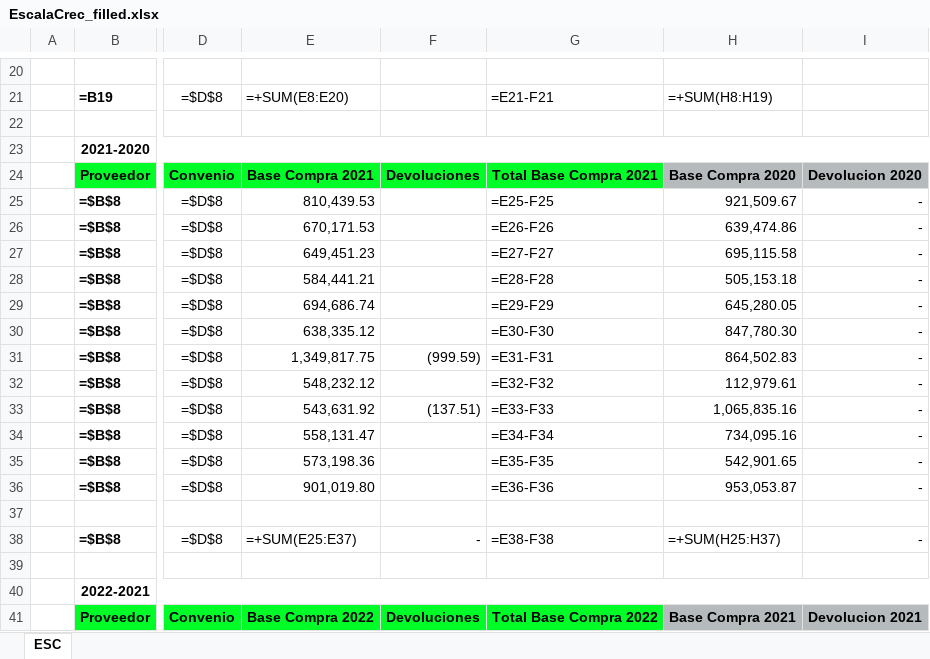
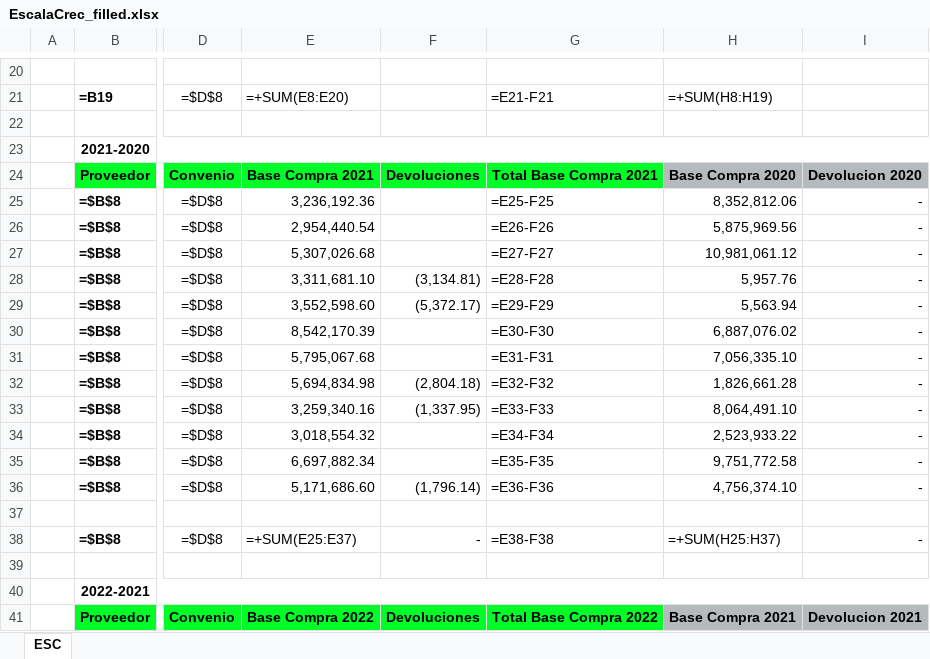
Before and after one commit to oscarpineda-prgx/Automation-EscalaCrec, an Excel workbook: output/EscalaCrec_filled.xlsx, sheet ESC, drawn as a sheet; only a part is shown, gaps mark what is left out; values as stored, in another font and other column widths than the file's, no borders; formulas without a stored value are shown as written; charts and pictures not drawn; the diff covers the shown part only; the diff names each change by its address in the sheet, - before the commit and + after, or states it on an @@ line.

```diff
--- a/output/EscalaCrec_filled.xlsx (sheet ESC)
+++ b/output/EscalaCrec_filled.xlsx (sheet ESC)
-E25: 810,439.53
+E25: 3,236,192.36
-H25: 921,509.67
+H25: 8,352,812.06
-E26: 670,171.53
+E26: 2,954,440.54
-H26: 639,474.86
+H26: 5,875,969.56
-E27: 649,451.23
+E27: 5,307,026.68
-H27: 695,115.58
+H27: 10,981,061.12
-E28: 584,441.21
+E28: 3,311,681.10
-F28: (empty)
+F28: (3,134.81)
-H28: 505,153.18
+H28: 5,957.76
-E29: 694,686.74
+E29: 3,552,598.60
-F29: (empty)
+F29: (5,372.17)
-H29: 645,280.05
+H29: 5,563.94
-E30: 638,335.12
+E30: 8,542,170.39
-H30: 847,780.30
+H30: 6,887,076.02
-E31: 1,349,817.75
+E31: 5,795,067.68
-F31: (999.59)
+F31: (empty)
-H31: 864,502.83
+H31: 7,056,335.10
-E32: 548,232.12
+E32: 5,694,834.98
-F32: (empty)
+F32: (2,804.18)
-H32: 112,979.61
+H32: 1,826,661.28
-E33: 543,631.92
+E33: 3,259,340.16
-F33: (137.51)
+F33: (1,337.95)
-H33: 1,065,835.16
+H33: 8,064,491.10
-E34: 558,131.47
+E34: 3,018,554.32
-H34: 734,095.16
+H34: 2,523,933.22
-E35: 573,198.36
+E35: 6,697,882.34
-H35: 542,901.65
+H35: 9,751,772.58
-E36: 901,019.80
+E36: 5,171,686.60
-F36: (empty)
+F36: (1,796.14)
-H36: 953,053.87
+H36: 4,756,374.10
```
Also changed, not shown: 103 edited cells elsewhere in this sheet, 2 other files.
